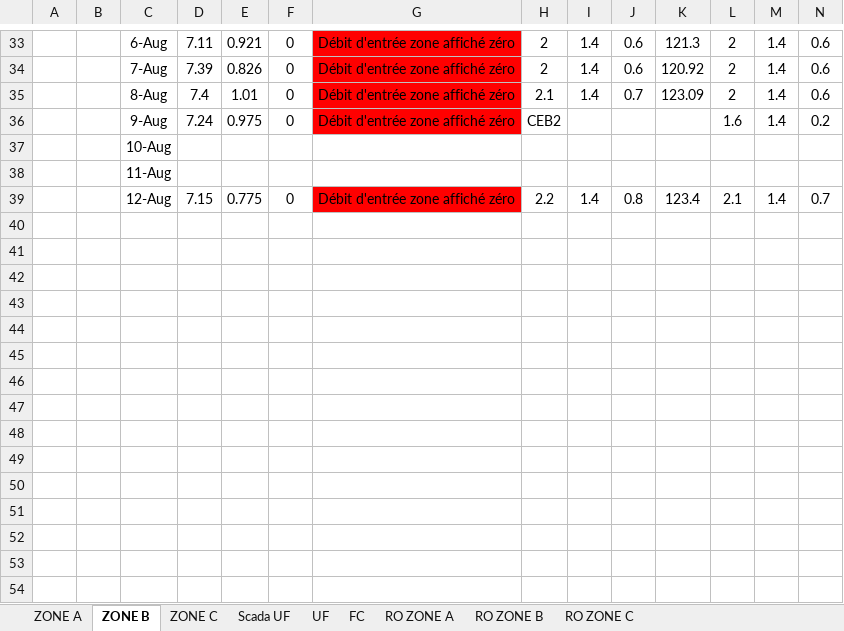
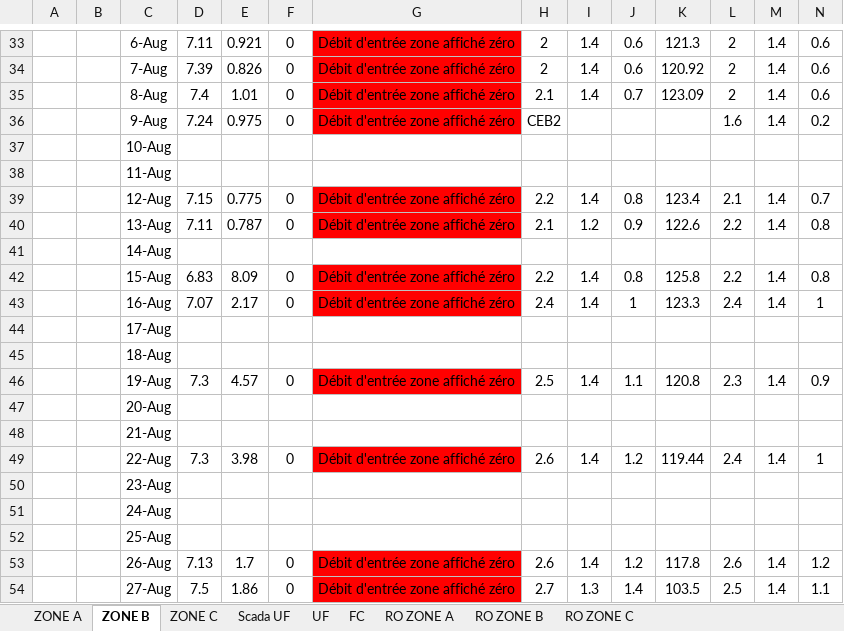
Before and after one commit to Ait-Omar/dashbord_dessalement, an Excel workbook: Suivi contrôle qualité d'eau de dessalement ESLI.xlsx, sheet ZONE B, drawn as a sheet; only a part is shown, gaps mark what is left out; values as stored, in another font and other column widths than the file's, no borders; charts and pictures not drawn; rows hold the shown columns only; the diff names each change by its address in the sheet, - before the commit and + after, or states it on an @@ line.

```diff
--- a/Suivi contrôle qualité d'eau de dessalement ESLI.xlsx (sheet ZONE B)
+++ b/Suivi contrôle qualité d'eau de dessalement ESLI.xlsx (sheet ZONE B)
+row 40:  |  | 13-Aug | 7.11 | 0.787 | 0 | Débit d'entrée zone affiché zéro | 2.1 | 1.2 | 0.9 | 122.6 | 2.2 | 1.4 | 0.8
+row 41:  |  | 14-Aug
+row 42:  |  | 15-Aug | 6.83 | 8.09 | 0 | Débit d'entrée zone affiché zéro | 2.2 | 1.4 | 0.8 | 125.8 | 2.2 | 1.4 | 0.8
+row 43:  |  | 16-Aug | 7.07 | 2.17 | 0 | Débit d'entrée zone affiché zéro | 2.4 | 1.4 | 1 | 123.3 | 2.4 | 1.4 | 1
+row 44:  |  | 17-Aug
+row 45:  |  | 18-Aug
+row 46:  |  | 19-Aug | 7.3 | 4.57 | 0 | Débit d'entrée zone affiché zéro | 2.5 | 1.4 | 1.1 | 120.8 | 2.3 | 1.4 | 0.9
+row 47:  |  | 20-Aug
+row 48:  |  | 21-Aug
+row 49:  |  | 22-Aug | 7.3 | 3.98 | 0 | Débit d'entrée zone affiché zéro | 2.6 | 1.4 | 1.2 | 119.44 | 2.4 | 1.4 | 1
+row 50:  |  | 23-Aug
+row 51:  |  | 24-Aug
+row 52:  |  | 25-Aug
+row 53:  |  | 26-Aug | 7.13 | 1.7 | 0 | Débit d'entrée zone affiché zéro | 2.6 | 1.4 | 1.2 | 117.8 | 2.6 | 1.4 | 1.2
+row 54:  |  | 27-Aug | 7.5 | 1.86 | 0 | Débit d'entrée zone affiché zéro | 2.7 | 1.3 | 1.4 | 103.5 | 2.5 | 1.4 | 1.1
```
Also changed, not shown: sheet UF, sheet ZONE C, sheet ZONE A, sheet Scada UF, sheet RO ZONE A, sheet RO ZONE B, 2 more sheets, formulas that keep their value, 6 other files.
